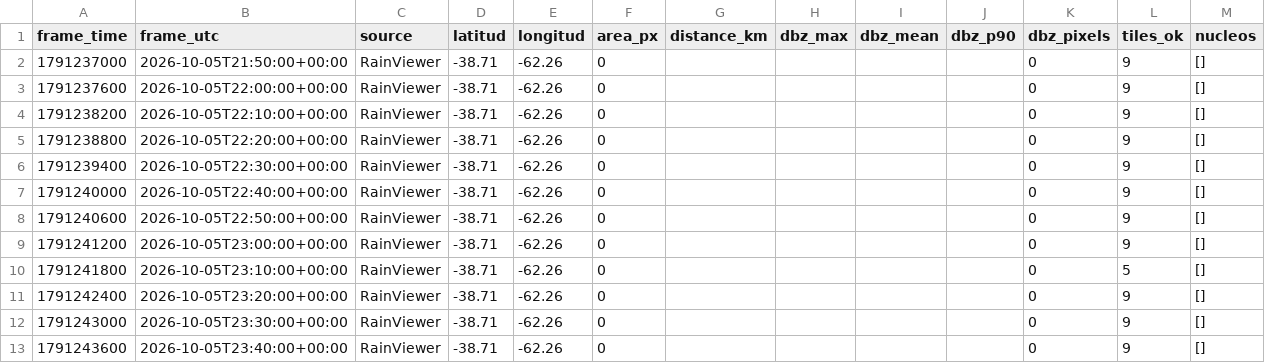
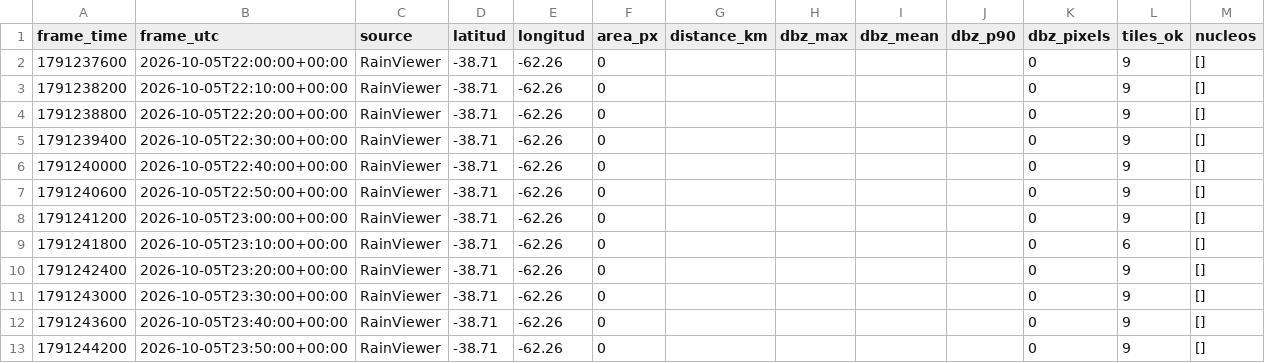
Before and after one commit to lucas12839/Clima-ar, a CSV file: data/radar/radar_features_rainviewer.csv, drawn as a sheet.

Commit message:
radar V7 nowcast

```diff
--- a/data/radar/radar_features_rainviewer.csv
+++ b/data/radar/radar_features_rainviewer.csv
@@ -1,3 +1,2 @@
 frame_time,frame_utc,source,latitud,longitud,area_px,distance_km,dbz_max,dbz_mean,dbz_p90,dbz_pixels,tiles_ok,nucleos
-1791237000,2026-10-05T21:50:00+00:00,RainViewer,-38.71,-62.26,0,,,,,0,9,[]
 1791237600,2026-10-05T22:00:00+00:00,RainViewer,-38.71,-62.26,0,,,,,0,9,[]
@@ -9,3 +8,3 @@ frame_time,frame_utc,source,latitud,longitud,area_px,distance_km,dbz_max,dbz_mea
 1791241200,2026-10-05T23:00:00+00:00,RainViewer,-38.71,-62.26,0,,,,,0,9,[]
-1791241800,2026-10-05T23:10:00+00:00,RainViewer,-38.71,-62.26,0,,,,,0,5,[]
+1791241800,2026-10-05T23:10:00+00:00,RainViewer,-38.71,-62.26,0,,,,,0,6,[]
 1791242400,2026-10-05T23:20:00+00:00,RainViewer,-38.71,-62.26,0,,,,,0,9,[]
@@ -13 +12,2 @@ frame_time,frame_utc,source,latitud,longitud,area_px,distance_km,dbz_max,dbz_mea
 1791243600,2026-10-05T23:40:00+00:00,RainViewer,-38.71,-62.26,0,,,,,0,9,[]
+1791244200,2026-10-05T23:50:00+00:00,RainViewer,-38.71,-62.26,0,,,,,0,9,[]
```
Also changed, not shown: 2 other files.
